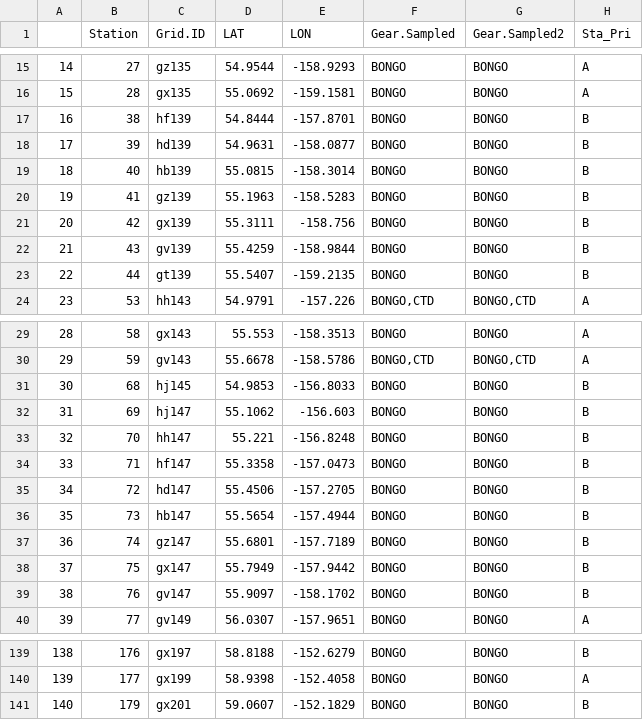
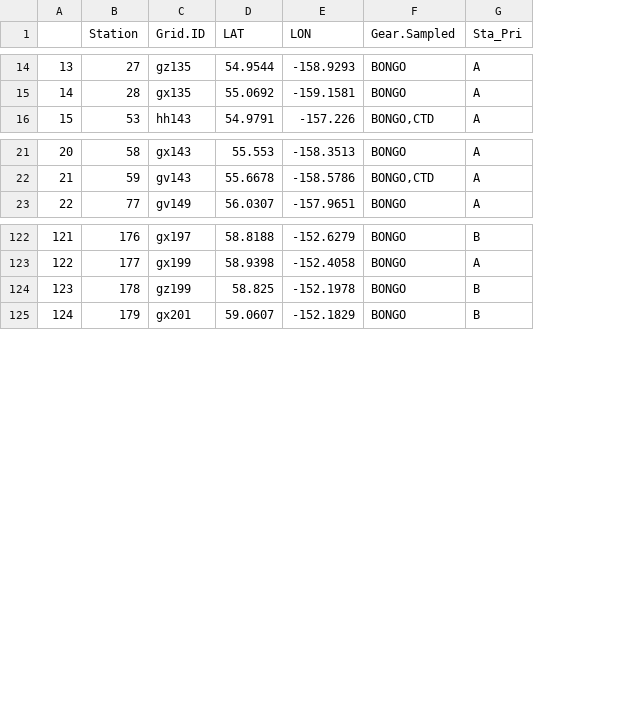
Before and after one commit to jesseflamb/Survey_Station_Selection, a CSV file: Data/DY23-07_A&B_priority.csv, drawn as a sheet; only a part is shown, gaps mark what is left out; removed rows and columns are numbered as before the commit, all else as after; the diff covers the shown part only; the diff names each change by its address in the sheet, - before the commit and + after, or states it on an @@ line.

Commit message:
Clean Up and re-establish Stations
OPS officers on Dyson alerted me to inconsistencies in my station list; cleaned up a lot of redundancy and confusion.  Must address issue of dropping gear at stations within this framework.

```diff
--- a/Data/DY23-07_A&B_priority.csv
+++ b/Data/DY23-07_A&B_priority.csv
-column G (Gear.Sampled2), rows 15-16: BONGO | BONGO; row 24: BONGO,CTD; rows 29-30: BONGO | BONGO,CTD; row 40: BONGO; rows 139-141: all BONGO
@@ column A renumbered from row 2 down @@
-row 17: 16 | 38 | hf139 | 54.8444 | -157.8701 | BONGO | BONGO | B
-row 18: 17 | 39 | hd139 | 54.9631 | -158.0877 | BONGO | BONGO | B
-row 19: 18 | 40 | hb139 | 55.0815 | -158.3014 | BONGO | BONGO | B
-row 20: 19 | 41 | gz139 | 55.1963 | -158.5283 | BONGO | BONGO | B
-row 21: 20 | 42 | gx139 | 55.3111 | -158.756 | BONGO | BONGO | B
-row 22: 21 | 43 | gv139 | 55.4259 | -158.9844 | BONGO | BONGO | B
-row 23: 22 | 44 | gt139 | 55.5407 | -159.2135 | BONGO | BONGO | B
-row 31: 30 | 68 | hj145 | 54.9853 | -156.8033 | BONGO | BONGO | B
-row 32: 31 | 69 | hj147 | 55.1062 | -156.603 | BONGO | BONGO | B
-row 33: 32 | 70 | hh147 | 55.221 | -156.8248 | BONGO | BONGO | B
-row 34: 33 | 71 | hf147 | 55.3358 | -157.0473 | BONGO | BONGO | B
-row 35: 34 | 72 | hd147 | 55.4506 | -157.2705 | BONGO | BONGO | B
-row 36: 35 | 73 | hb147 | 55.5654 | -157.4944 | BONGO | BONGO | B
-row 37: 36 | 74 | gz147 | 55.6801 | -157.7189 | BONGO | BONGO | B
-row 38: 37 | 75 | gx147 | 55.7949 | -157.9442 | BONGO | BONGO | B
-row 39: 38 | 76 | gv147 | 55.9097 | -158.1702 | BONGO | BONGO | B
+row 124: 123 | 178 | gz199 | 58.825 | -152.1978 | BONGO | B
```
Also changed, not shown: 1 removed row and 17 edited cells elsewhere in this file, Data/DY23-07_A&B_priority_Gear.Sampled2_Vector.csv, Data/For Dyson/DY23-07 Survey Station Order.csv, 18 other files.
